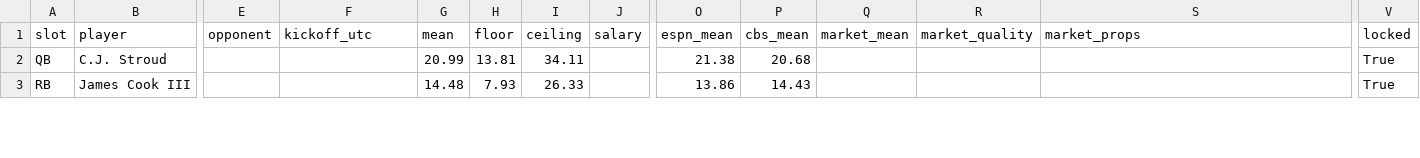
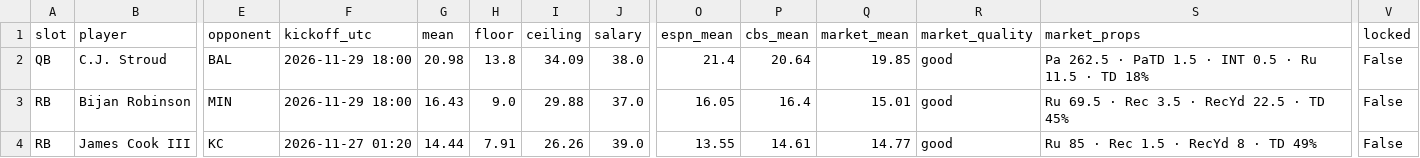
Before and after one commit to Dave356w/-nfl-top25-rankings, a CSV file: site/data/lineup/history/2026-11-24.csv, drawn as a sheet; only a part is shown, gaps mark what is left out; addresses are those after the commit; rows hold the shown columns only; the diff covers the shown part only; the diff names each change by its address in the sheet, - before the commit and + after, or states it on an @@ line.

```diff
--- a/site/data/lineup/history/2026-11-24.csv
+++ b/site/data/lineup/history/2026-11-24.csv
-E2 (opponent): (empty)
+E2 (opponent): BAL
-F2 (kickoff_utc): (empty)
+F2 (kickoff_utc): 2026-11-29 18:00
-G2 (mean): 20.99
+G2 (mean): 20.98
-H2 (floor): 13.81
+H2 (floor): 13.8
-I2 (ceiling): 34.11
+I2 (ceiling): 34.09
-J2 (salary): (empty)
+J2 (salary): 38.0
-O2 (espn_mean): 21.38
+O2 (espn_mean): 21.4
-P2 (cbs_mean): 20.68
+P2 (cbs_mean): 20.64
-Q2 (market_mean): (empty)
+Q2 (market_mean): 19.85
-R2 (market_quality): (empty)
+R2 (market_quality): good
-S2 (market_props): (empty)
+S2 (market_props): Pa 262.5 · PaTD 1.5 · INT 0.5 · Ru 11.5 · TD 18%
-V2 (locked): True
+V2 (locked): False
+row 3: RB | Bijan Robinson | MIN | 2026-11-29 18:00 | 16.43 | 9.0 | 29.88 | 37.0 | 16.05 | 16.4 | 15.01 | good | Ru 69.5 · Rec 3.5 · RecYd 22.5 · TD 45% | False
-E4 (opponent): (empty)
+E4 (opponent): KC
-F4 (kickoff_utc): (empty)
+F4 (kickoff_utc): 2026-11-27 01:20
-G4 (mean): 14.48
+G4 (mean): 14.44
-H4 (floor): 7.93
+H4 (floor): 7.91
-I4 (ceiling): 26.33
+I4 (ceiling): 26.26
-J4 (salary): (empty)
+J4 (salary): 39.0
-O4 (espn_mean): 13.86
+O4 (espn_mean): 13.55
-P4 (cbs_mean): 14.43
+P4 (cbs_mean): 14.61
-Q4 (market_mean): (empty)
+Q4 (market_mean): 14.77
-R4 (market_quality): (empty)
+R4 (market_quality): good
-S4 (market_props): (empty)
+S4 (market_props): Ru 85 · Rec 1.5 · RecYd 8 · TD 49%
-V4 (locked): True
+V4 (locked): False
```
Also changed, not shown: 1 removed row and 129 edited cells elsewhere in this file, site/data/lineup/latest.csv, 32 other files.
